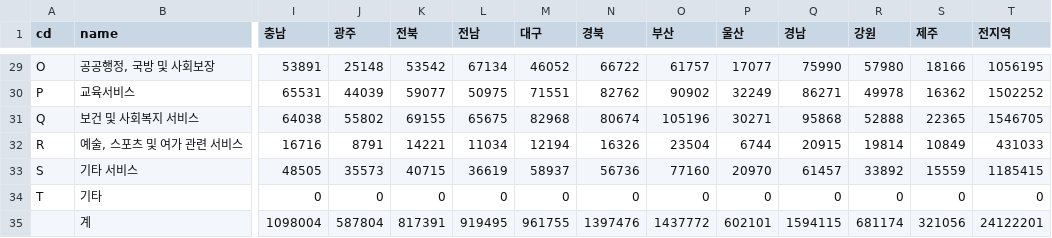
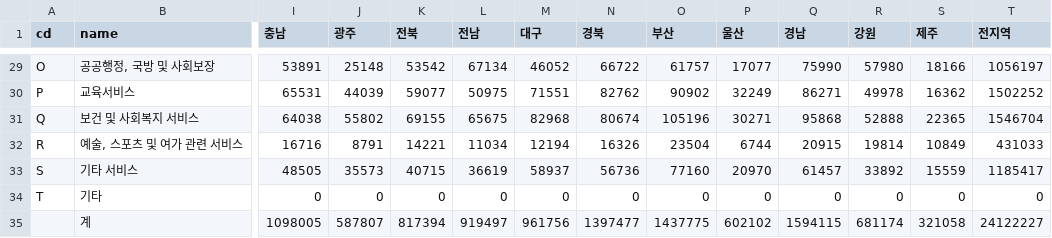
Before and after one commit to Tom-Jung/legendary-funicular, a CSV file: Regional_emp.csv, drawn as a sheet; only a part is shown, gaps mark what is left out; removed rows and columns are numbered as before the commit, all else as after; rows hold the shown columns only; the diff covers the shown part only; the diff names each change by its address in the sheet, - before the commit and + after, or states it on an @@ line.

```diff
--- a/Regional_emp.csv
+++ b/Regional_emp.csv
-T29 (전지역): 1056195
+T29 (전지역): 1056197
-T31 (전지역): 1546705
+T31 (전지역): 1546704
-T33 (전지역): 1185415
+T33 (전지역): 1185417
-row 35:  | 계 | 1098004 | 587804 | 817391 | 919495 | 961755 | 1397476 | 1437772 | 602101 | 1594115 | 681174 | 321056 | 24122201
+row 35:  | 계 | 1098005 | 587807 | 817394 | 919497 | 961756 | 1397477 | 1437775 | 602102 | 1594115 | 681174 | 321058 | 24122227
```
Also changed, not shown: 17 edited cells elsewhere in this file.
